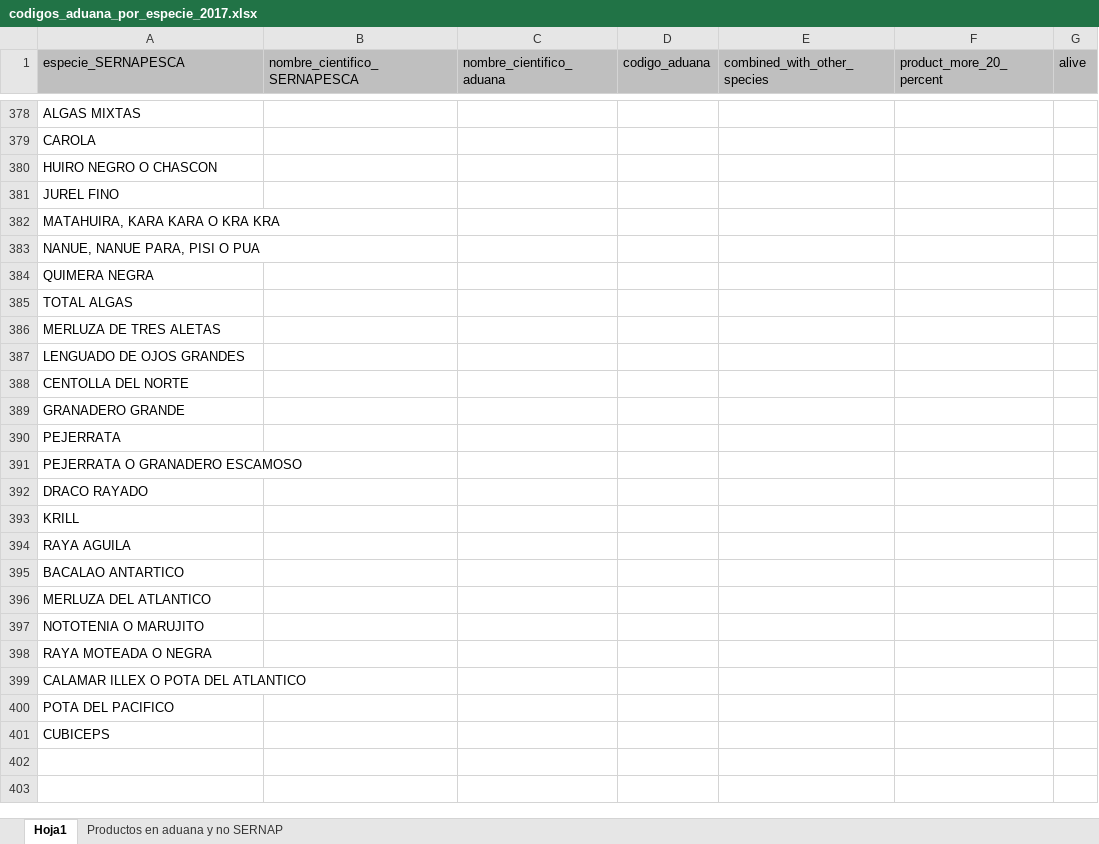
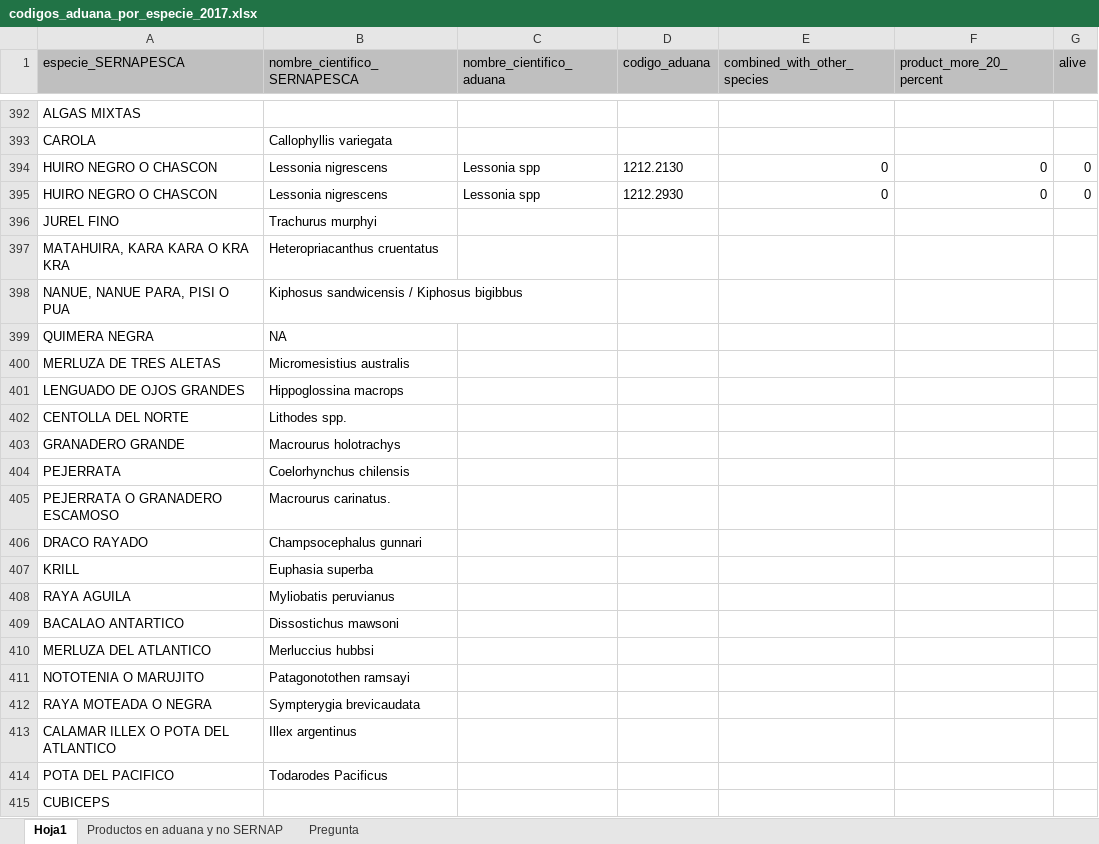
Before and after one commit to camilavargasp/main-fisheries-chile, an Excel workbook: information/raw_databases/ADUANAS_CHILE/arancel_aduanero_nomenclatura/arancel_aduanero_2017/codigos_aduana_por_especie_2017.xlsx, sheet Hoja1, drawn as a sheet; only a part is shown, gaps mark what is left out; values as stored, in another font and other column widths than the file's, no borders; removed rows and columns are numbered as before the commit, all else as after; the diff covers the shown part only; the diff names each change by its address in the sheet, - before the commit and + after, or states it on an @@ line.

```diff
--- a/information/raw_databases/ADUANAS_CHILE/arancel_aduanero_nomenclatura/arancel_aduanero_2017/codigos_aduana_por_especie_2017.xlsx (sheet Hoja1)
+++ b/information/raw_databases/ADUANAS_CHILE/arancel_aduanero_nomenclatura/arancel_aduanero_2017/codigos_aduana_por_especie_2017.xlsx (sheet Hoja1)
+sheet tab: Pregunta
-B393 (nombre_cientifico_SERNAPESCA): (empty)
+B393 (nombre_cientifico_SERNAPESCA): Callophyllis variegata
-row 380: HUIRO NEGRO O CHASCON
+row 394: HUIRO NEGRO O CHASCON | Lessonia nigrescens | Lessonia spp | 1212.2130 | 0 | 0 | 0
+row 395: HUIRO NEGRO O CHASCON | Lessonia nigrescens | Lessonia spp | 1212.2930 | 0 | 0 | 0
-B396 (nombre_cientifico_SERNAPESCA): (empty)
+B396 (nombre_cientifico_SERNAPESCA): Trachurus murphyi
-B397 (nombre_cientifico_SERNAPESCA): (empty)
+B397 (nombre_cientifico_SERNAPESCA): Heteropriacanthus cruentatus
-B398 (nombre_cientifico_SERNAPESCA): (empty)
+B398 (nombre_cientifico_SERNAPESCA): Kiphosus sandwicensis / Kiphosus bigibbus
-B399 (nombre_cientifico_SERNAPESCA): (empty)
+B399 (nombre_cientifico_SERNAPESCA): NA
-row 385: TOTAL ALGAS
-B400 (nombre_cientifico_SERNAPESCA): (empty)
+B400 (nombre_cientifico_SERNAPESCA): Micromesistius australis
-B401 (nombre_cientifico_SERNAPESCA): (empty)
+B401 (nombre_cientifico_SERNAPESCA): Hippoglossina macrops
-B402 (nombre_cientifico_SERNAPESCA): (empty)
+B402 (nombre_cientifico_SERNAPESCA): Lithodes spp.
-B403 (nombre_cientifico_SERNAPESCA): (empty)
+B403 (nombre_cientifico_SERNAPESCA): Macrourus holotrachys
-B404 (nombre_cientifico_SERNAPESCA): (empty)
+B404 (nombre_cientifico_SERNAPESCA): Coelorhynchus chilensis
-B405 (nombre_cientifico_SERNAPESCA): (empty)
+B405 (nombre_cientifico_SERNAPESCA): Macrourus carinatus.
-B406 (nombre_cientifico_SERNAPESCA): (empty)
+B406 (nombre_cientifico_SERNAPESCA): Champsocephalus gunnari
-B407 (nombre_cientifico_SERNAPESCA): (empty)
+B407 (nombre_cientifico_SERNAPESCA): Euphasia superba
-B408 (nombre_cientifico_SERNAPESCA): (empty)
+B408 (nombre_cientifico_SERNAPESCA): Myliobatis peruvianus
-B409 (nombre_cientifico_SERNAPESCA): (empty)
+B409 (nombre_cientifico_SERNAPESCA): Dissostichus mawsoni
-B410 (nombre_cientifico_SERNAPESCA): (empty)
+B410 (nombre_cientifico_SERNAPESCA): Merluccius hubbsi
-B411 (nombre_cientifico_SERNAPESCA): (empty)
+B411 (nombre_cientifico_SERNAPESCA): Patagonotothen ramsayi
-B412 (nombre_cientifico_SERNAPESCA): (empty)
+B412 (nombre_cientifico_SERNAPESCA): Sympterygia brevicaudata
-B413 (nombre_cientifico_SERNAPESCA): (empty)
+B413 (nombre_cientifico_SERNAPESCA): Illex argentinus
-B414 (nombre_cientifico_SERNAPESCA): (empty)
+B414 (nombre_cientifico_SERNAPESCA): Todarodes Pacificus
```
Also changed, not shown: other rows of this sheet, 3 other files.
